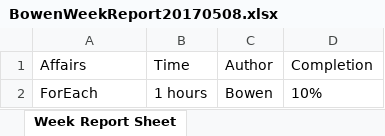
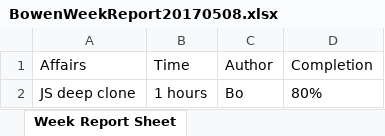
Before and after one commit to zbw322092/Week-Report-Example-Files-Repo, an Excel workbook: BowenWeekReport20170508.xlsx, sheet Week Report Sheet, drawn as a sheet; values as stored, in another font and other column widths than the file's, no borders; removed rows and columns are numbered as before the commit, all else as after; the diff names each change by its address in the sheet, - before the commit and + after, or states it on an @@ line.

Commit message:
Week Report

```diff
--- a/BowenWeekReport20170508.xlsx (sheet Week Report Sheet)
+++ b/BowenWeekReport20170508.xlsx (sheet Week Report Sheet)
-row 2: ForEach | 1 hours | Bowen | 10%
+row 2: JS deep clone | 1 hours | Bo | 80%
```
